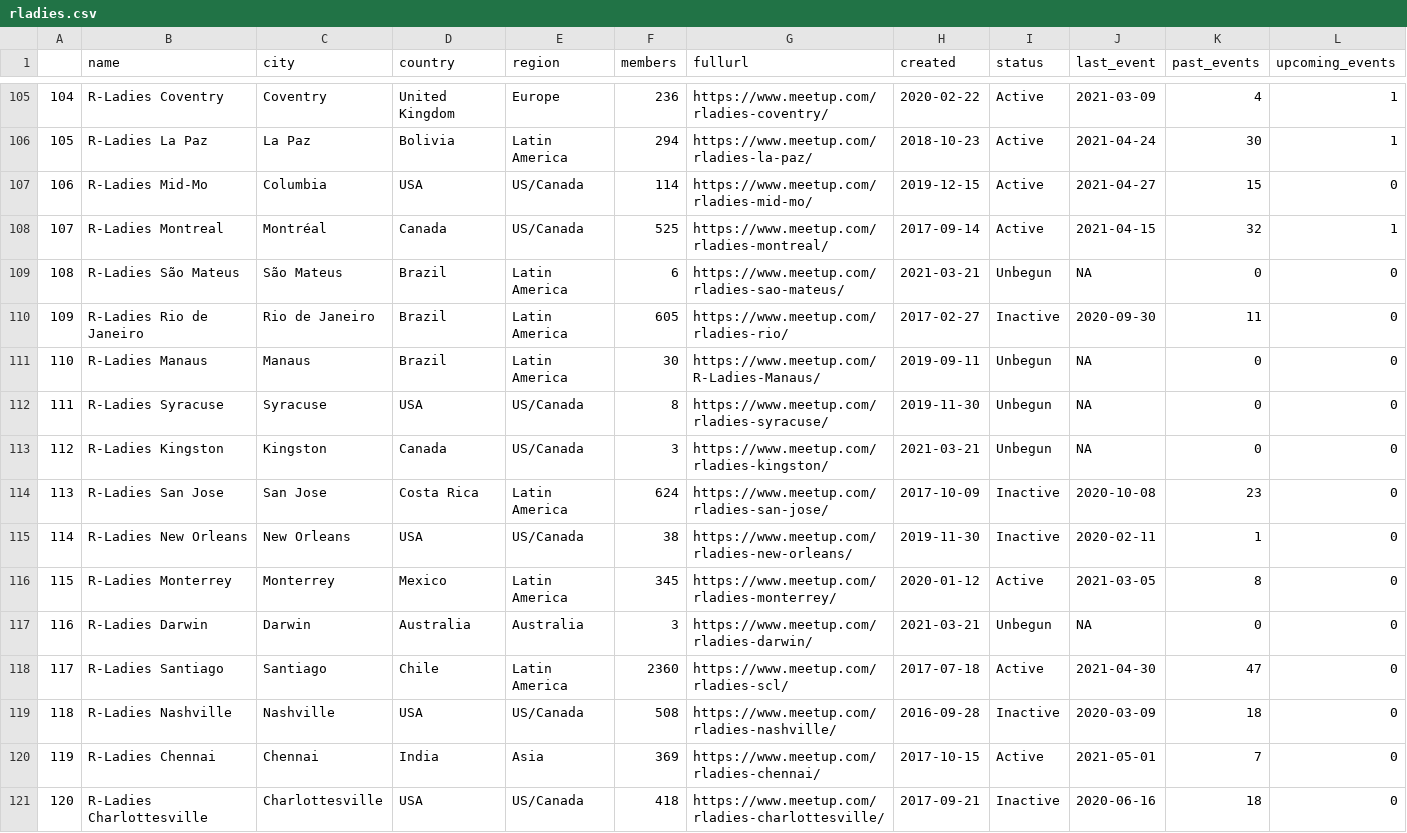
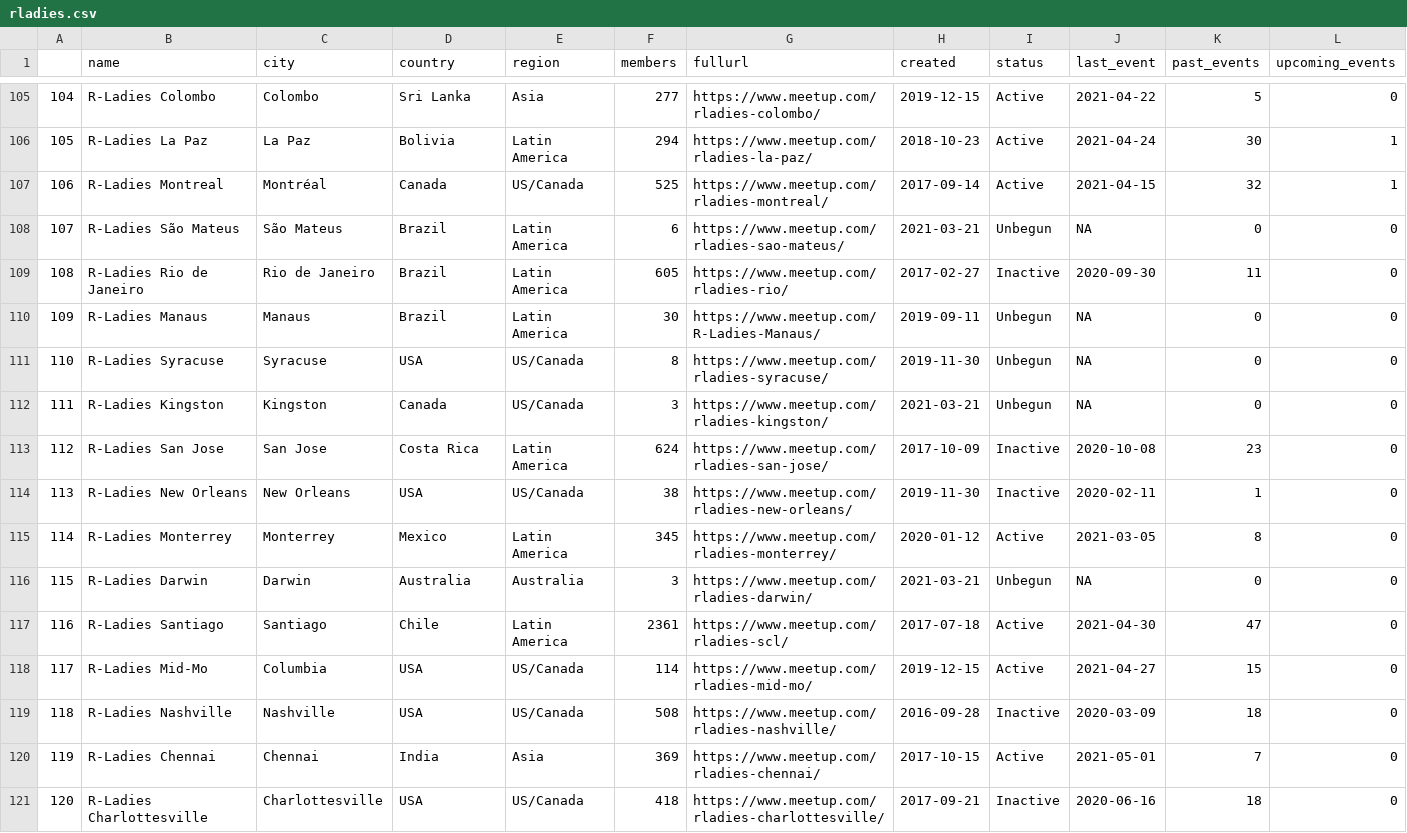
Before and after one commit to benubah/r-community-explorer, a CSV file: docs/data/rladies.csv, drawn as a sheet; only a part is shown, gaps mark what is left out; the diff covers the shown part only.

```diff
--- a/docs/data/rladies.csv
+++ b/docs/data/rladies.csv
@@ -105,15 +105,15 @@
-"104","R-Ladies Coventry","Coventry","United Kingdom","Europe",236,"https://www.meetup.com/rladies-coventry/",2020-02-22,"Active",2021-03-09,4,1
+"104","R-Ladies Colombo","Colombo","Sri Lanka","Asia",277,"https://www.meetup.com/rladies-colombo/",2019-12-15,"Active",2021-04-22,5,0
 "105","R-Ladies La Paz","La Paz","Bolivia","Latin America",294,"https://www.meetup.com/rladies-la-paz/",2018-10-23,"Active",2021-04-24,30,1
-"106","R-Ladies Mid-Mo","Columbia","USA","US/Canada",114,"https://www.meetup.com/rladies-mid-mo/",2019-12-15,"Active",2021-04-27,15,0
-"107","R-Ladies Montreal","Montréal","Canada","US/Canada",525,"https://www.meetup.com/rladies-montreal/",2017-09-14,"Active",2021-04-15,32,1
-"108","R-Ladies São Mateus","São Mateus","Brazil","Latin America",6,"https://www.meetup.com/rladies-sao-mateus/",2021-03-21,"Unbegun",NA,0,0
-"109","R-Ladies Rio de Janeiro","Rio de Janeiro","Brazil","Latin America",605,"https://www.meetup.com/rladies-rio/",2017-02-27,"Inactive",2020-09-30,11,0
-"110","R-Ladies Manaus","Manaus","Brazil","Latin America",30,"https://www.meetup.com/R-Ladies-Manaus/",2019-09-11,"Unbegun",NA,0,0
-"111","R-Ladies Syracuse","Syracuse","USA","US/Canada",8,"https://www.meetup.com/rladies-syracuse/",2019-11-30,"Unbegun",NA,0,0
-"112","R-Ladies Kingston","Kingston","Canada","US/Canada",3,"https://www.meetup.com/rladies-kingston/",2021-03-21,"Unbegun",NA,0,0
-"113","R-Ladies San Jose","San Jose","Costa Rica","Latin America",624,"https://www.meetup.com/rladies-san-jose/",2017-10-09,"Inactive",2020-10-08,23,0
-"114","R-Ladies New Orleans","New Orleans","USA","US/Canada",38,"https://www.meetup.com/rladies-new-orleans/",2019-11-30,"Inactive",2020-02-11,1,0
-"115","R-Ladies Monterrey","Monterrey","Mexico","Latin America",345,"https://www.meetup.com/rladies-monterrey/",2020-01-12,"Active",2021-03-05,8,0
-"116","R-Ladies Darwin","Darwin","Australia","Australia",3,"https://www.meetup.com/rladies-darwin/",2021-03-21,"Unbegun",NA,0,0
-"117","R-Ladies Santiago","Santiago","Chile","Latin America",2360,"https://www.meetup.com/rladies-scl/",2017-07-18,"Active",2021-04-30,47,0
+"106","R-Ladies Montreal","Montréal","Canada","US/Canada",525,"https://www.meetup.com/rladies-montreal/",2017-09-14,"Active",2021-04-15,32,1
+"107","R-Ladies São Mateus","São Mateus","Brazil","Latin America",6,"https://www.meetup.com/rladies-sao-mateus/",2021-03-21,"Unbegun",NA,0,0
+"108","R-Ladies Rio de Janeiro","Rio de Janeiro","Brazil","Latin America",605,"https://www.meetup.com/rladies-rio/",2017-02-27,"Inactive",2020-09-30,11,0
+"109","R-Ladies Manaus","Manaus","Brazil","Latin America",30,"https://www.meetup.com/R-Ladies-Manaus/",2019-09-11,"Unbegun",NA,0,0
+"110","R-Ladies Syracuse","Syracuse","USA","US/Canada",8,"https://www.meetup.com/rladies-syracuse/",2019-11-30,"Unbegun",NA,0,0
+"111","R-Ladies Kingston","Kingston","Canada","US/Canada",3,"https://www.meetup.com/rladies-kingston/",2021-03-21,"Unbegun",NA,0,0
+"112","R-Ladies San Jose","San Jose","Costa Rica","Latin America",624,"https://www.meetup.com/rladies-san-jose/",2017-10-09,"Inactive",2020-10-08,23,0
+"113","R-Ladies New Orleans","New Orleans","USA","US/Canada",38,"https://www.meetup.com/rladies-new-orleans/",2019-11-30,"Inactive",2020-02-11,1,0
+"114","R-Ladies Monterrey","Monterrey","Mexico","Latin America",345,"https://www.meetup.com/rladies-monterrey/",2020-01-12,"Active",2021-03-05,8,0
+"115","R-Ladies Darwin","Darwin","Australia","Australia",3,"https://www.meetup.com/rladies-darwin/",2021-03-21,"Unbegun",NA,0,0
+"116","R-Ladies Santiago","Santiago","Chile","Latin America",2361,"https://www.meetup.com/rladies-scl/",2017-07-18,"Active",2021-04-30,47,0
+"117","R-Ladies Mid-Mo","Columbia","USA","US/Canada",114,"https://www.meetup.com/rladies-mid-mo/",2019-12-15,"Active",2021-04-27,15,0
 "118","R-Ladies Nashville","Nashville","USA","US/Canada",508,"https://www.meetup.com/rladies-nashville/",2016-09-28,"Inactive",2020-03-09,18,0
```
Also changed, not shown: 133 edited cells elsewhere in this file, docs/data/rugs.csv, 6 other files.
